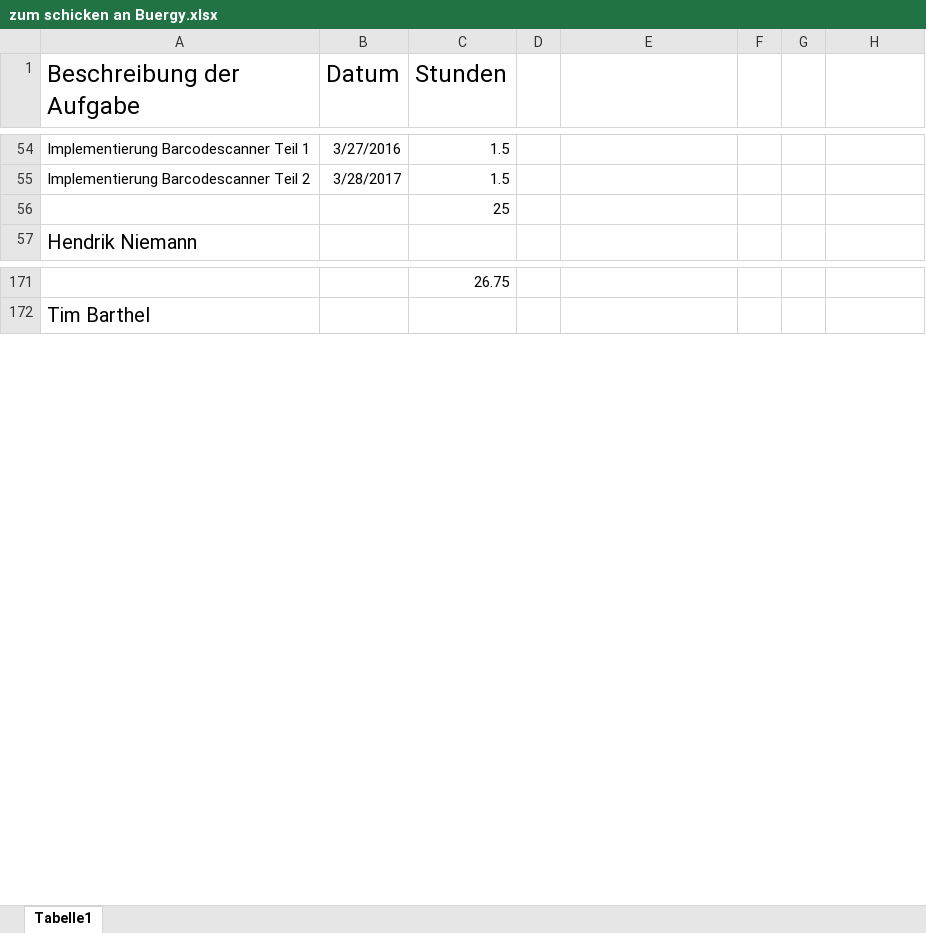
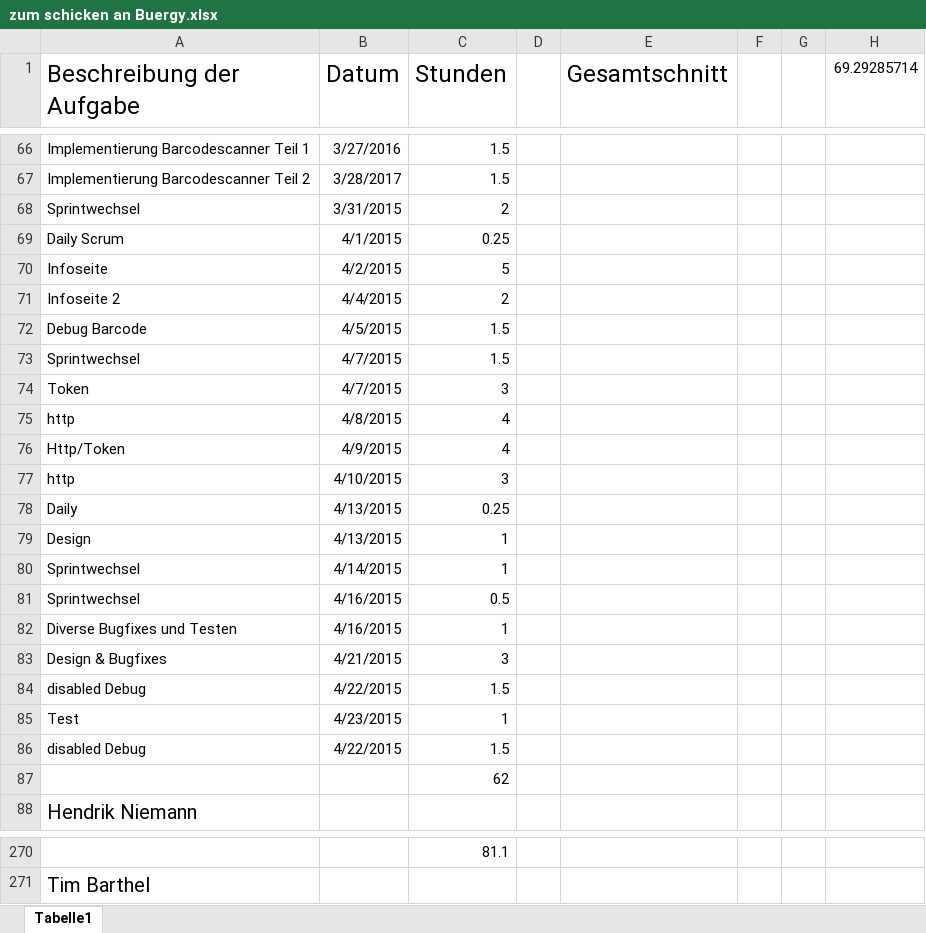
Before and after one commit to Alergeek/Dokumentation, an Excel workbook: Allergeeks/Zeiterfassung/zum schicken an Buergy.xlsx, sheet Tabelle1, drawn as a sheet; only a part is shown, gaps mark what is left out; values as stored, in another font and other column widths than the file's, no borders; addresses are those after the commit; the diff covers the shown part only; the diff names each change by its address in the sheet, - before the commit and + after, or states it on an @@ line.

```diff
--- a/Allergeeks/Zeiterfassung/zum schicken an Buergy.xlsx (sheet Tabelle1)
+++ b/Allergeeks/Zeiterfassung/zum schicken an Buergy.xlsx (sheet Tabelle1)
-E1: (empty)
+E1: Gesamtschnitt
-H1: (empty)
+H1: 69.29285714
+row 68: Sprintwechsel | 3/31/2015 | 2
+row 69: Daily Scrum | 4/1/2015 | 0.25
+row 70: Infoseite | 4/2/2015 | 5
+row 71: Infoseite 2 | 4/4/2015 | 2
+row 72: Debug Barcode | 4/5/2015 | 1.5
+row 73: Sprintwechsel | 4/7/2015 | 1.5
+row 74: Token | 4/7/2015 | 3
+row 75: http | 4/8/2015 | 4
+row 76: Http/Token | 4/9/2015 | 4
+row 77: http | 4/10/2015 | 3
+row 78: Daily | 4/13/2015 | 0.25
+row 79: Design | 4/13/2015 | 1
+row 80: Sprintwechsel | 4/14/2015 | 1
+row 81: Sprintwechsel | 4/16/2015 | 0.5
+row 82: Diverse Bugfixes und Testen | 4/16/2015 | 1
+row 83: Design & Bugfixes | 4/21/2015 | 3
+row 84: disabled Debug | 4/22/2015 | 1.5
+row 85: Test | 4/23/2015 | 1
+row 86: disabled Debug | 4/22/2015 | 1.5
-C87 (Stunden): 25
+C87 (Stunden): 62
-C270 (Stunden): 26.75
+C270 (Stunden): 81.1
```
Also changed, not shown: 87 added rows and 5 edited cells elsewhere in this sheet.
